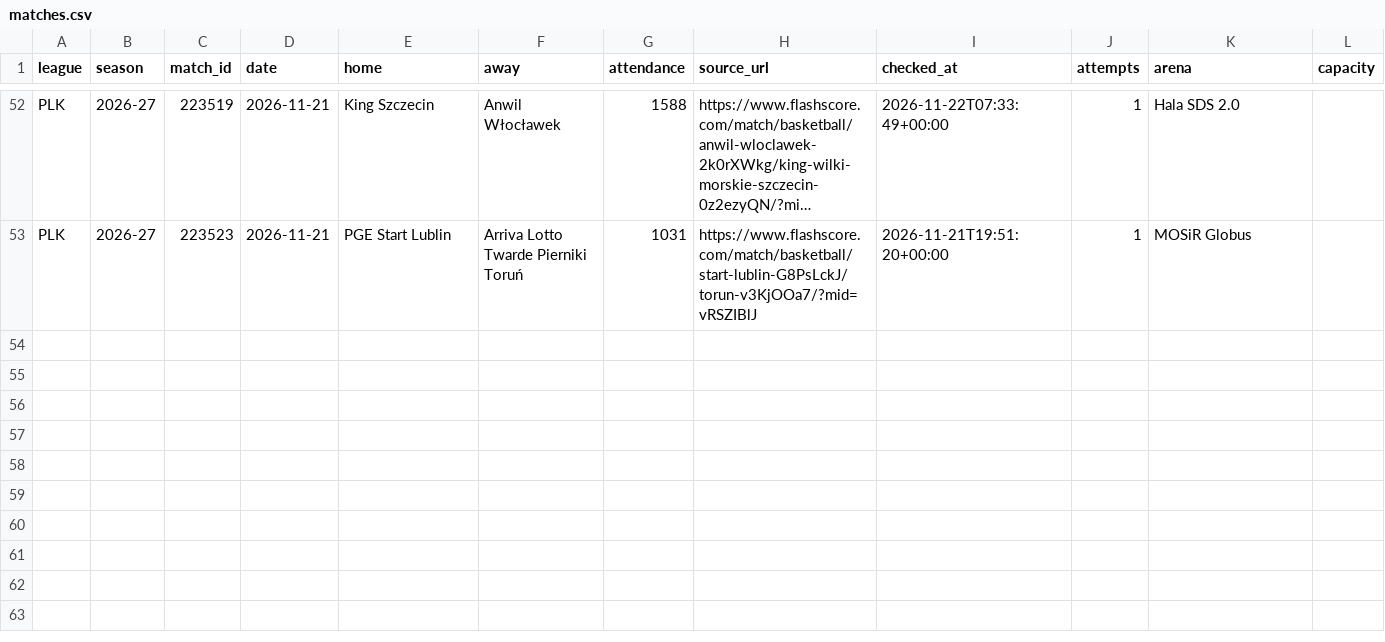
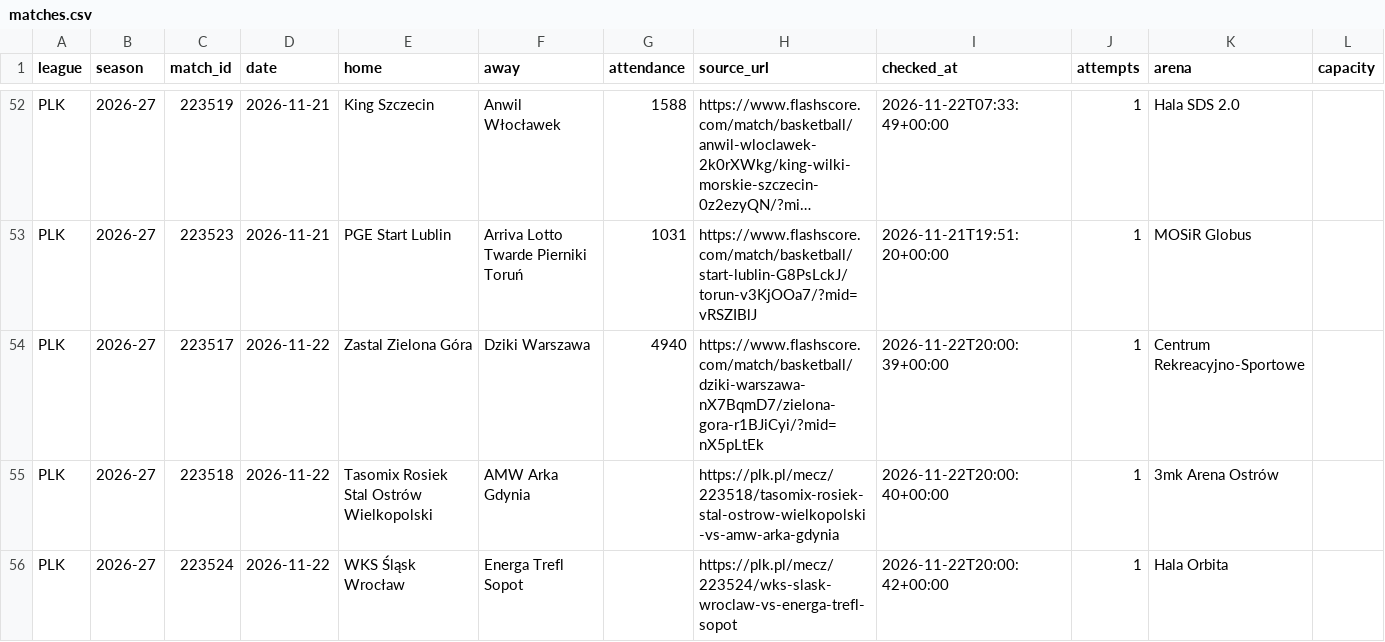
Before and after one commit to andriuspanama/ACBattendance, a CSV file: data/pol/matches.csv, drawn as a sheet; only a part is shown, gaps mark what is left out; long unchanged cells end in …; the diff names each change by its address in the sheet, - before the commit and + after, or states it on an @@ line.

```diff
--- a/data/pol/matches.csv
+++ b/data/pol/matches.csv
+row 54: PLK | 2026-27 | 223517 | 2026-11-22 | Zastal Zielona Góra | Dziki Warszawa | 4940 | https://www.flashscore.com/match/basketball/dziki-warszawa-nX7BqmD7/zielona-gora-r1BJiCyi/?mid=nX5pLtEk | 2026-11-22T20:00:39+00:00 | 1 | Centrum Rekreacyjno-Sportowe
+row 55: PLK | 2026-27 | 223518 | 2026-11-22 | Tasomix Rosiek Stal Ostrów Wielkopolski | AMW Arka Gdynia |  | https://plk.pl/mecz/223518/tasomix-rosiek-stal-ostrow-wielkopolski-vs-amw-arka-gdynia | 2026-11-22T20:00:40+00:00 | 1 | 3mk Arena Ostrów
+row 56: PLK | 2026-27 | 223524 | 2026-11-22 | WKS Śląsk Wrocław | Energa Trefl Sopot |  | https://plk.pl/mecz/223524/wks-slask-wroclaw-vs-energa-trefl-sopot | 2026-11-22T20:00:42+00:00 | 1 | Hala Orbita
```
Also changed, not shown: data/pol/attendance_averages.csv, data/pol/flashscore/attendance_averages.csv, 4 other files.
